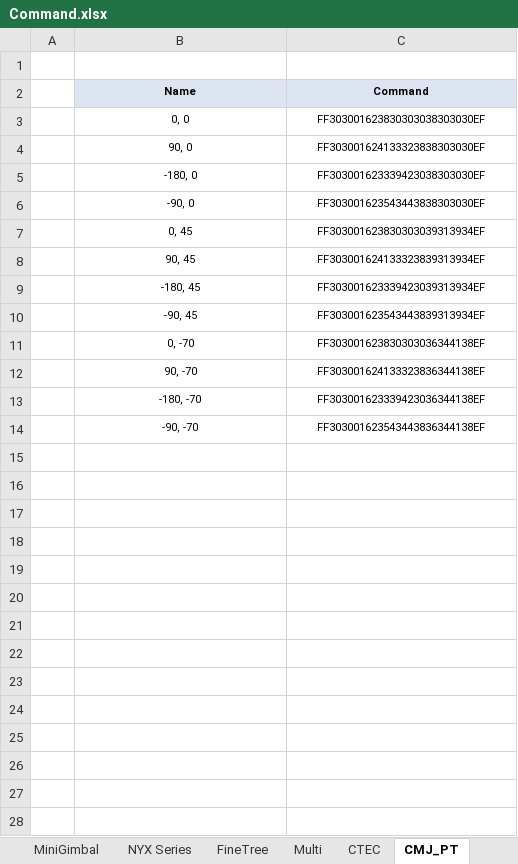
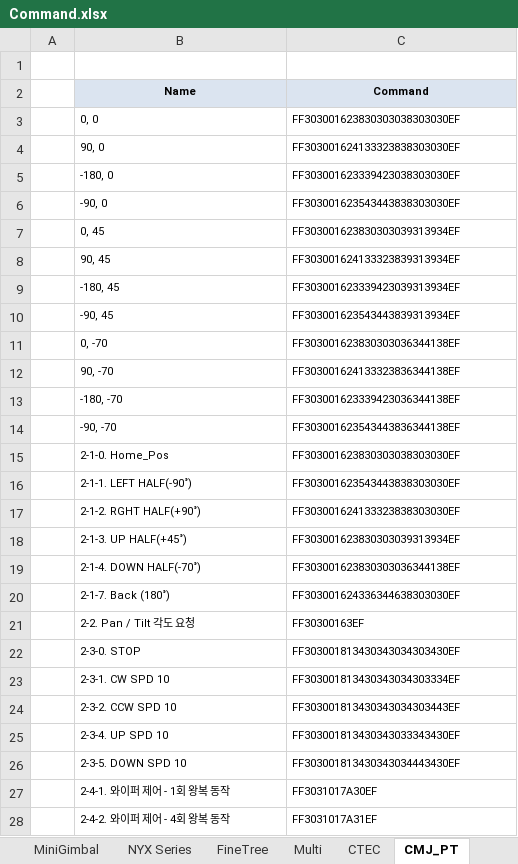
Before and after one commit to chalie00/TestTool, an Excel workbook: Command/Command.xlsx, sheet CMJ_PT, drawn as a sheet; only a part is shown; values as stored, in another font and other column widths than the file's, no borders; the diff covers the shown part only; the diff names each change by its address in the sheet, - before the commit and + after, or states it on an @@ line.

Commit message:
2026.06.17  1) Pan/Tilt Angle, Speed class was implemented  2) When you enter a Pan/Tilt angle and press the Call button, the PTZ moves.

```diff
--- a/Command/Command.xlsx (sheet CMJ_PT)
+++ b/Command/Command.xlsx (sheet CMJ_PT)
-B3:C14 alignment: center
+B3:C14 alignment: left
+row 15:  | 2-1-0. Home_Pos | FF303001623830303038303030EF
+row 16:  | 2-1-1. LEFT HALF(-90˚) | FF303001623543443838303030EF
+row 17:  | 2-1-2. RGHT HALF(+90˚) | FF303001624133323838303030EF
+row 18:  | 2-1-3. UP HALF(+45˚) | FF303001623830303039313934EF
+row 19:  | 2-1-4. DOWN HALF(-70˚) | FF303001623830303036344138EF
+row 20:  | 2-1-7. Back (180˚) | FF303001624336344638303030EF
+row 21:  | 2-2. Pan / Tilt 각도 요청 | FF30300163EF
+row 22:  | 2-3-0. STOP | FF303001813430343034303430EF
+row 23:  | 2-3-1. CW SPD 10 | FF303001813430343034303334EF
+row 24:  | 2-3-2. CCW SPD 10 | FF303001813430343034303443EF
+row 25:  | 2-3-4. UP SPD 10 | FF303001813430343033343430EF
+row 26:  | 2-3-5. DOWN SPD 10 | FF303001813430343034443430EF
+row 27:  | 2-4-1. 와이퍼 제어 - 1회 왕복 동작 | FF3031017A30EF
+row 28:  | 2-4-2. 와이퍼 제어 - 4회 왕복 동작 | FF3031017A31EF
```
Also changed, not shown: 64 added rows elsewhere in this sheet, 4 other files.
